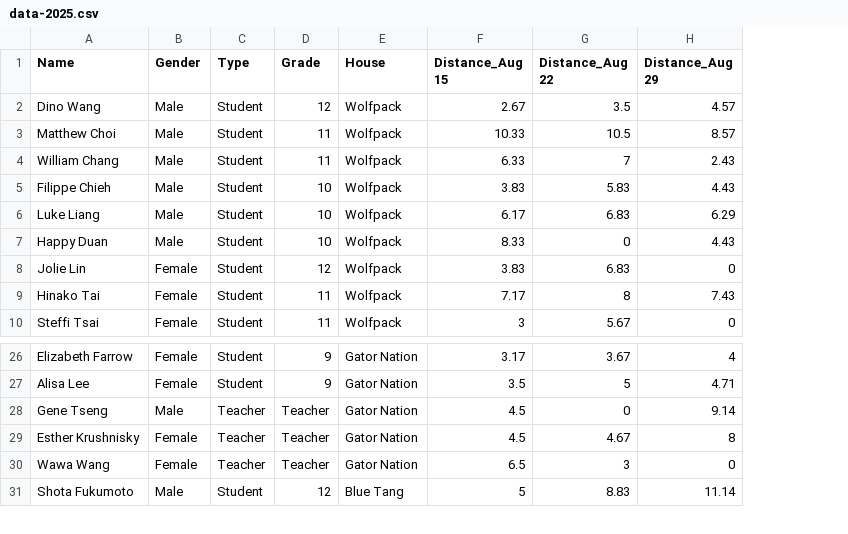
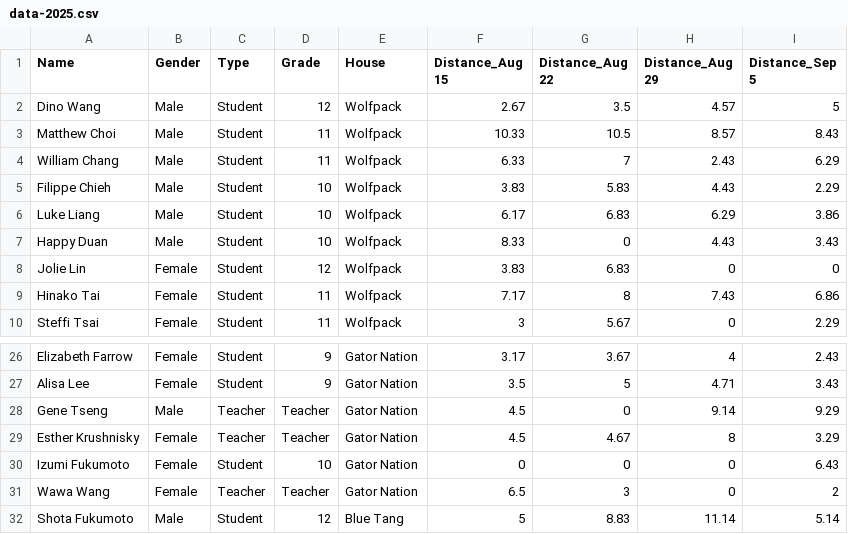
Before and after one commit to sammteoh/distance-challenge, a CSV file: data-2025.csv, drawn as a sheet; only a part is shown, gaps mark what is left out; the diff names each change by its address in the sheet, - before the commit and + after, or states it on an @@ line.

Commit message:
Add files via upload

```diff
--- a/data-2025.csv
+++ b/data-2025.csv
+column I (Distance_Sep 5), rows 2-10: 5 | 8.43 | 6.29 | 2.29 | 3.86 | 3.43 | 0 | 6.86 | 2.29; rows 26-29: 2.43 | 3.43 | 9.29 | 3.29; rows 31-32: 2 | 5.14
+row 30: Izumi Fukumoto | Female | Student | 10 | Gator Nation | 0 | 0 | 0 | 6.43
```
